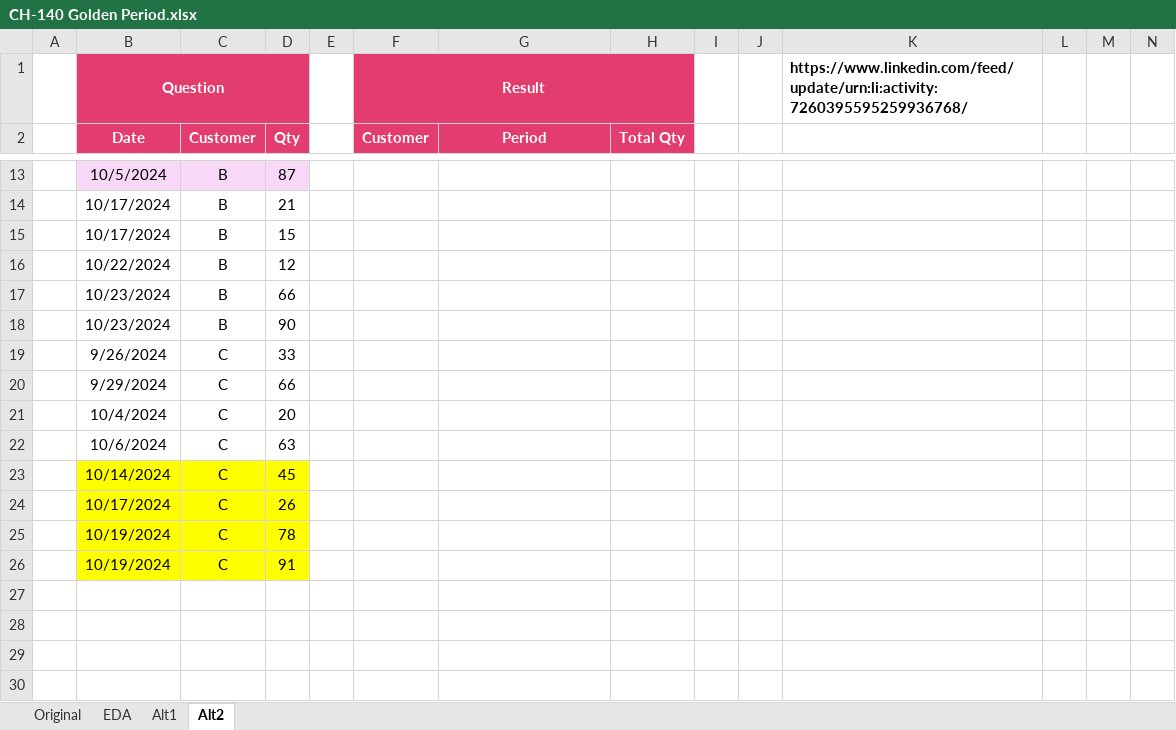
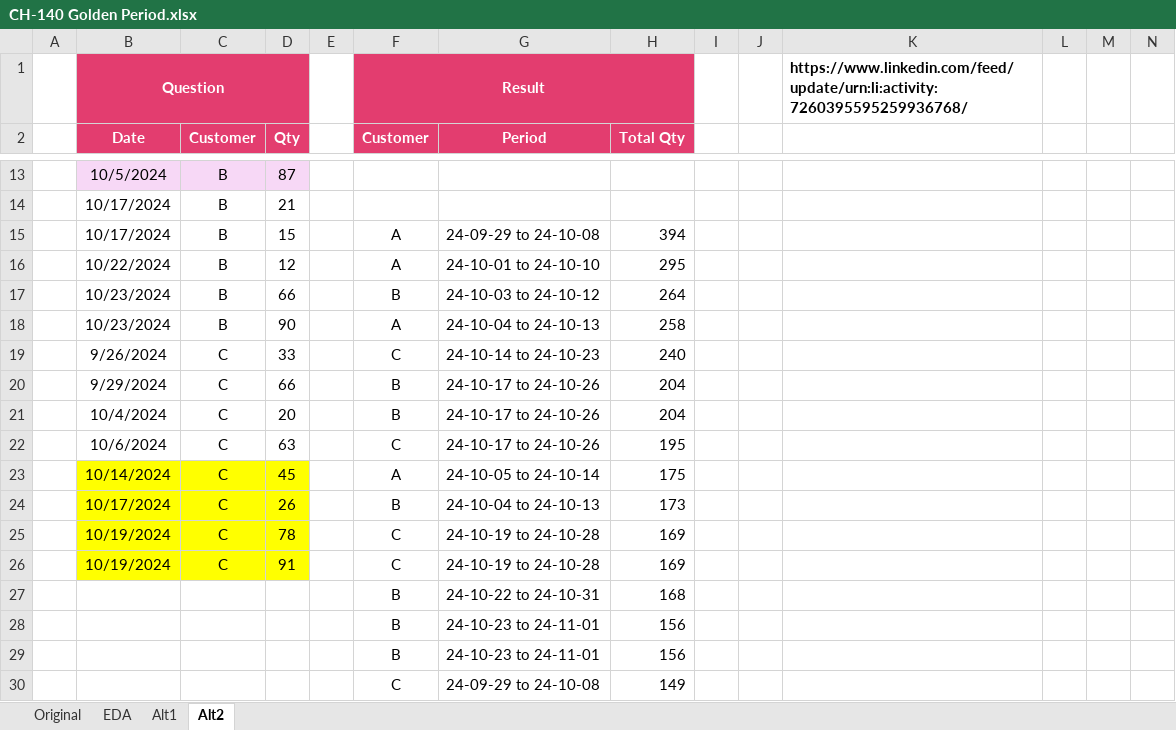
Before and after one commit to ziggle/PowerQueryBitsAndPieces, an Excel workbook: CH-140 Golden Period.xlsx, sheet Alt2, drawn as a sheet; only a part is shown, gaps mark what is left out; values as stored, in another font and other column widths than the file's, no borders; table styles not drawn; the diff covers the shown part only; the diff names each change by its address in the sheet, - before the commit and + after, or states it on an @@ line.

Commit message:
Start tearing the alts apart

```diff
--- a/CH-140 Golden Period.xlsx (sheet Alt2)
+++ b/CH-140 Golden Period.xlsx (sheet Alt2)
-F15:F16 (Customer): (empty)
+F15:F16 (Customer): A
-G15 (Period): (empty)
+G15 (Period): 24-09-29 to 24-10-08
-H15 (Total Qty): (empty)
+H15 (Total Qty): 394
-G16 (Period): (empty)
+G16 (Period): 24-10-01 to 24-10-10
-H16 (Total Qty): (empty)
+H16 (Total Qty): 295
-F17 (Customer): (empty)
+F17 (Customer): B
-G17 (Period): (empty)
+G17 (Period): 24-10-03 to 24-10-12
-H17 (Total Qty): (empty)
+H17 (Total Qty): 264
-F18 (Customer): (empty)
+F18 (Customer): A
-G18 (Period): (empty)
+G18 (Period): 24-10-04 to 24-10-13
-H18 (Total Qty): (empty)
+H18 (Total Qty): 258
-F19 (Customer): (empty)
+F19 (Customer): C
-G19 (Period): (empty)
+G19 (Period): 24-10-14 to 24-10-23
-H19 (Total Qty): (empty)
+H19 (Total Qty): 240
-F20:F21 (Customer): (empty)
+F20:F21 (Customer): B
-G20:G22 (Period): (empty)
+G20:G22 (Period): 24-10-17 to 24-10-26
-H20:H21 (Total Qty): (empty)
+H20:H21 (Total Qty): 204
-F22 (Customer): (empty)
+F22 (Customer): C
-H22 (Total Qty): (empty)
+H22 (Total Qty): 195
-F23 (Customer): (empty)
+F23 (Customer): A
-G23 (Period): (empty)
+G23 (Period): 24-10-05 to 24-10-14
-H23 (Total Qty): (empty)
+H23 (Total Qty): 175
-F24 (Customer): (empty)
+F24 (Customer): B
-G24 (Period): (empty)
+G24 (Period): 24-10-04 to 24-10-13
-H24 (Total Qty): (empty)
+H24 (Total Qty): 173
-F25:F26 (Customer): (empty)
+F25:F26 (Customer): C
-G25:G26 (Period): (empty)
+G25:G26 (Period): 24-10-19 to 24-10-28
-H25:H26 (Total Qty): (empty)
+H25:H26 (Total Qty): 169
+row 27:  |  |  |  |  | B | 24-10-22 to 24-10-31 | 168
+row 28:  |  |  |  |  | B | 24-10-23 to 24-11-01 | 156
+row 29:  |  |  |  |  | B | 24-10-23 to 24-11-01 | 156
+row 30:  |  |  |  |  | C | 24-09-29 to 24-10-08 | 149
```
Also changed, not shown: 8 added rows elsewhere in this sheet.
